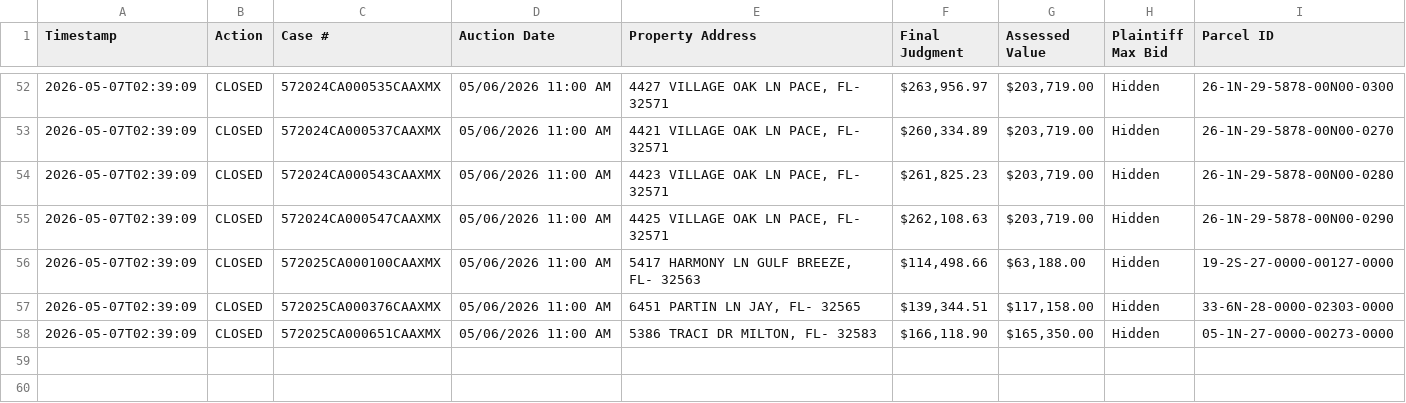
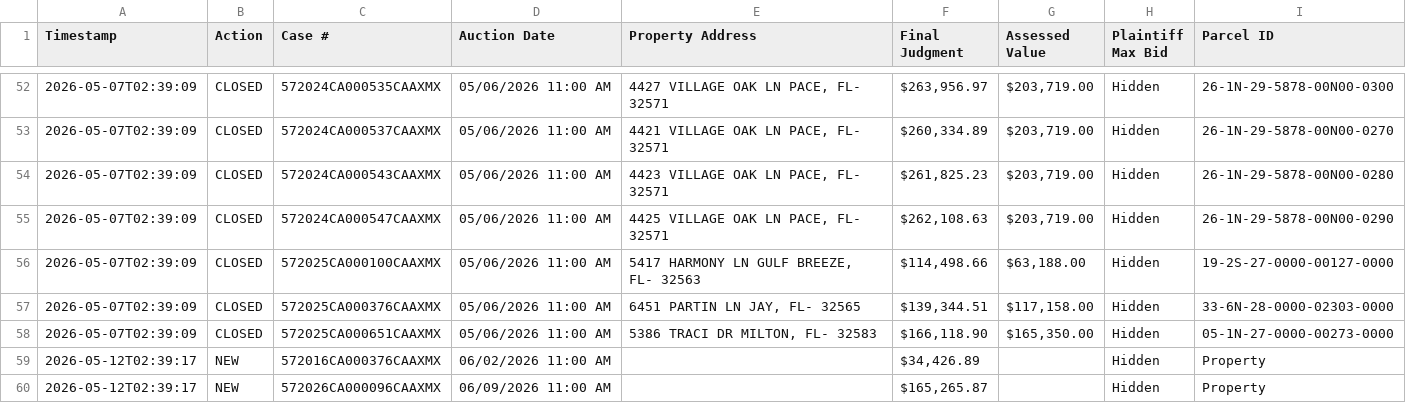
Before and after one commit to figlesias7/realforeclose-santarosa, a CSV file: data/event_log.csv, drawn as a sheet; only a part is shown, gaps mark what is left out.

```diff
--- a/data/event_log.csv
+++ b/data/event_log.csv
@@ -58 +58,3 @@ Timestamp,Action,Case #,Auction Date,Property Address,Final Judgment,Assessed Va
 2026-05-07T02:39:09,CLOSED,572025CA000651CAAXMX,05/06/2026 11:00 AM,"5386 TRACI DR MILTON, FL- 32583","$166,118.90","$165,350.00",Hidden,05-1N-27-0000-00273-0000
+2026-05-12T02:39:17,NEW,572016CA000376CAAXMX,06/02/2026 11:00 AM,,"$34,426.89",,Hidden,Property
+2026-05-12T02:39:17,NEW,572026CA000096CAAXMX,06/09/2026 11:00 AM,,"$165,265.87",,Hidden,Property
```
Also changed, not shown: data/all_seen.csv, 3 other files.
